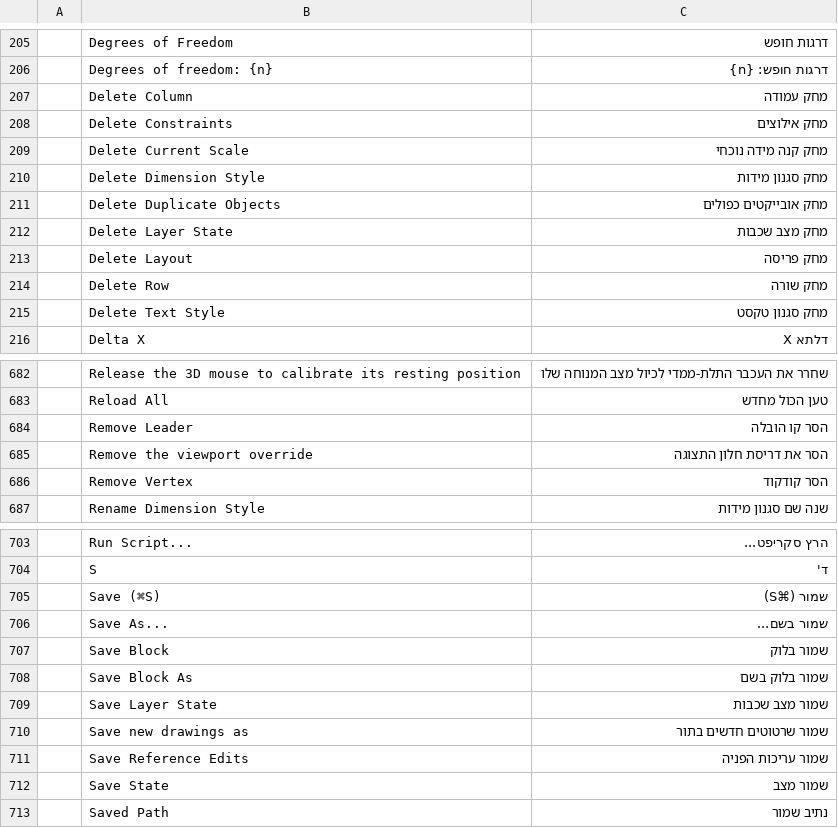
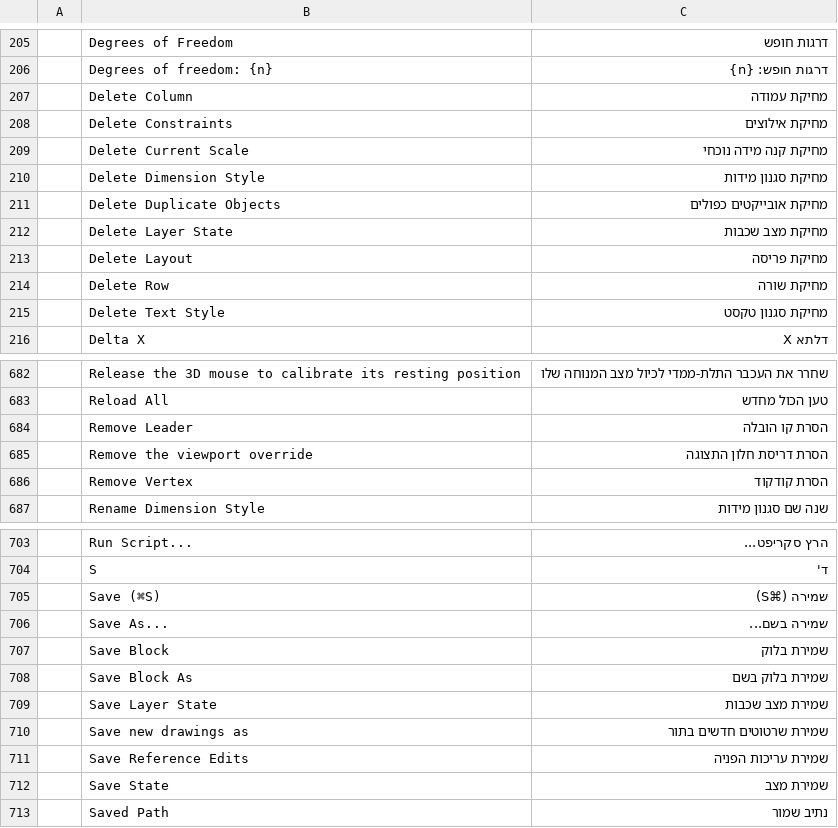
Before and after one commit to hrb9/craft-i18n, a TSV file: locales/he/cadcraft.tsv, drawn as a sheet; only a part is shown, gaps mark what is left out; the diff covers the shown part only; the diff names each change by its address in the sheet, - before the commit and + after, or states it on an @@ line.

```diff
--- a/locales/he/cadcraft.tsv
+++ b/locales/he/cadcraft.tsv
-C207: מחק עמודה
+C207: מחיקת עמודה
-C208: מחק אילוצים
+C208: מחיקת אילוצים
-C209: מחק קנה מידה נוכחי
+C209: מחיקת קנה מידה נוכחי
-C210: מחק סגנון מידות
+C210: מחיקת סגנון מידות
-C211: מחק אובייקטים כפולים
+C211: מחיקת אובייקטים כפולים
-C212: מחק מצב שכבות
+C212: מחיקת מצב שכבות
-C213: מחק פריסה
+C213: מחיקת פריסה
-C214: מחק שורה
+C214: מחיקת שורה
-C215: מחק סגנון טקסט
+C215: מחיקת סגנון טקסט
-C684: הסר קו הובלה
+C684: הסרת קו הובלה
-C685: הסר את דריסת חלון התצוגה
+C685: הסרת דריסת חלון התצוגה
-C686: הסר קודקוד
+C686: הסרת קודקוד
-C705: שמור (⌘S)
+C705: שמירה (⌘S)
-C706: שמור בשם...
+C706: שמירה בשם...
-C707: שמור בלוק
+C707: שמירת בלוק
-C708: שמור בלוק בשם
+C708: שמירת בלוק בשם
-C709: שמור מצב שכבות
+C709: שמירת מצב שכבות
-C710: שמור שרטוטים חדשים בתור
+C710: שמירת שרטוטים חדשים בתור
-C711: שמור עריכות הפניה
+C711: שמירת עריכות הפניה
-C712: שמור מצב
+C712: שמירת מצב
```
Also changed, not shown: 15 edited cells elsewhere in this file, locales/he/craft-launcher.tsv, locales/he/filmcraft.tsv, 6 other files.
